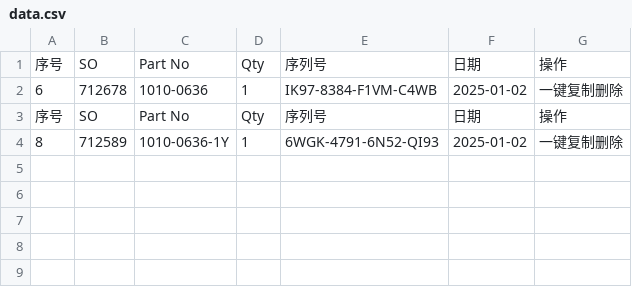
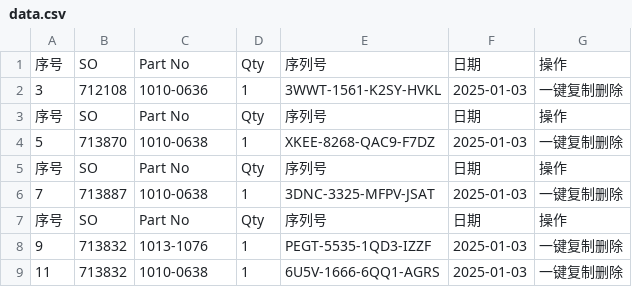
Before and after one commit to Ricky-cloud-star/Zenactcod, a CSV file: data/data.csv, drawn as a sheet.

Commit message:
Update data

```diff
--- a/data/data.csv
+++ b/data/data.csv
@@ -1,4 +1,9 @@
 序号,SO,Part No,Qty,序列号,日期,操作
-6,712678,1010-0636,1,IK97-8384-F1VM-C4WB,2025-01-02,一键复制删除
+3,712108,1010-0636,1,3WWT-1561-K2SY-HVKL,2025-01-03,一键复制删除
 序号,SO,Part No,Qty,序列号,日期,操作
-8,712589,1010-0636-1Y,1,6WGK-4791-6N52-QI93,2025-01-02,一键复制删除
+5,713870,1010-0638,1,XKEE-8268-QAC9-F7DZ,2025-01-03,一键复制删除
+序号,SO,Part No,Qty,序列号,日期,操作
+7,713887,1010-0638,1,3DNC-3325-MFPV-JSAT,2025-01-03,一键复制删除
+序号,SO,Part No,Qty,序列号,日期,操作
+9,713832,1013-1076,1,PEGT-5535-1QD3-IZZF,2025-01-03,一键复制删除
+11,713832,1010-0638,1,6U5V-1666-6QQ1-AGRS,2025-01-03,一键复制删除
```
